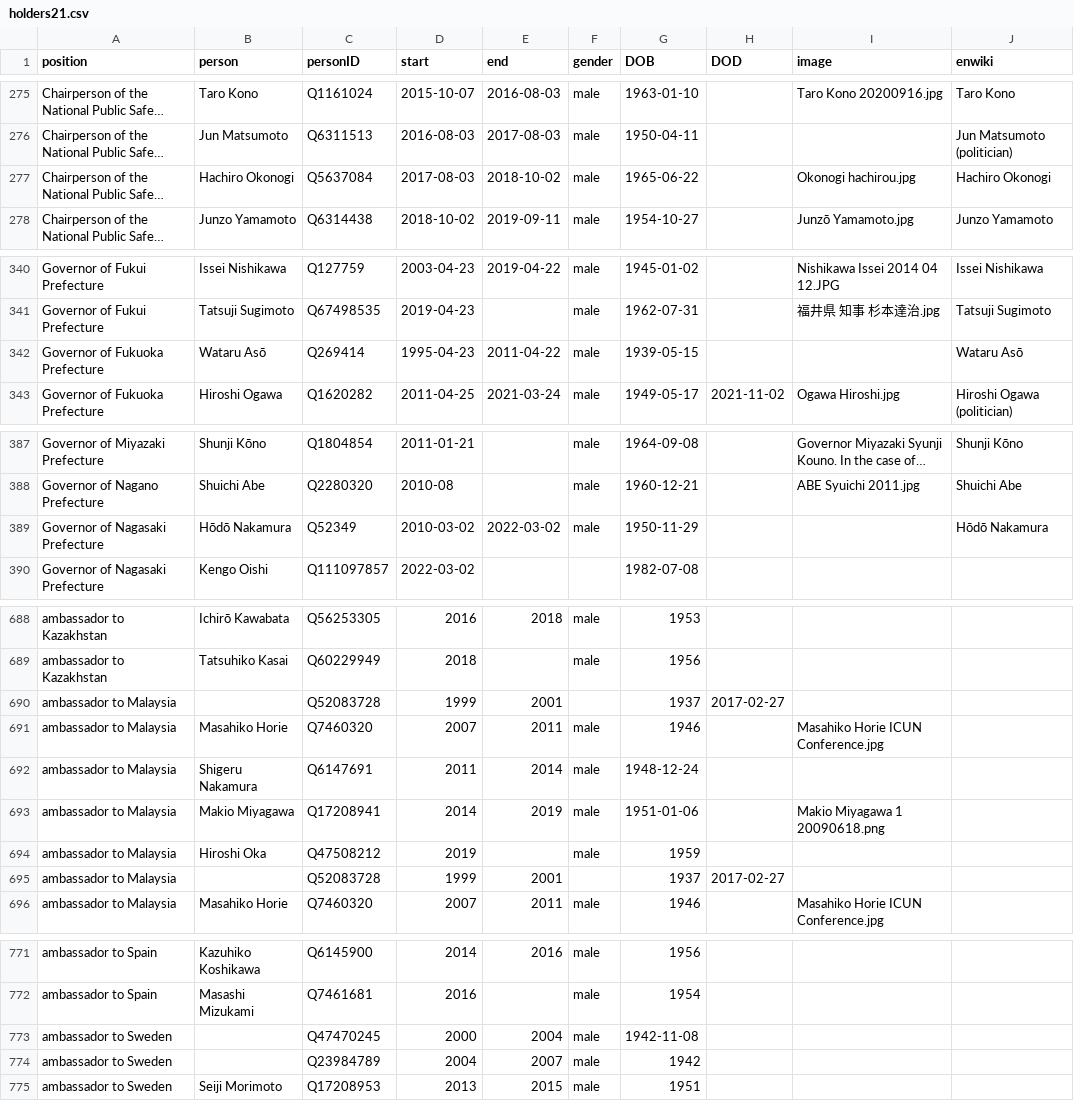
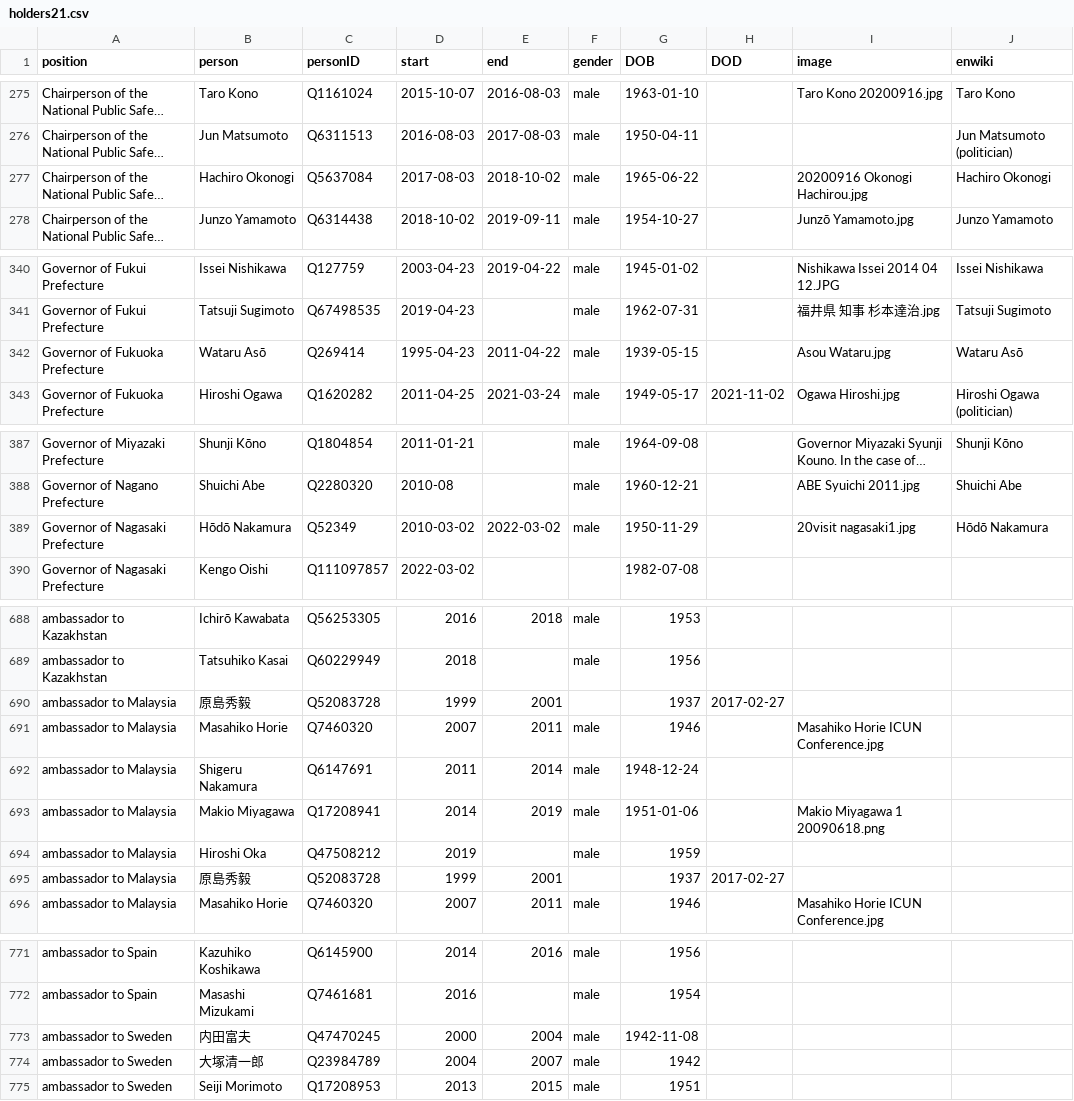
Before and after one commit to every-politician-scrapers/japan-ministers, a CSV file: html/holders21.csv, drawn as a sheet; only a part is shown, gaps mark what is left out; long unchanged cells end in …; the diff covers the shown part only; the diff names each change by its address in the sheet, - before the commit and + after, or states it on an @@ line.

```diff
--- a/html/holders21.csv
+++ b/html/holders21.csv
-I277 (image): Okonogi hachirou.jpg
+I277 (image): 20200916 Okonogi Hachirou.jpg
-I342 (image): (empty)
+I342 (image): Asou Wataru.jpg
-I389 (image): (empty)
+I389 (image): 20visit nagasaki1.jpg
-B690 (person): (empty)
+B690 (person): 原島秀毅
-B695 (person): (empty)
+B695 (person): 原島秀毅
-B773 (person): (empty)
+B773 (person): 内田富夫
-B774 (person): (empty)
+B774 (person): 大塚清一郎
```
Also changed, not shown: 5 edited cells elsewhere in this file, html/legislators.csv.
